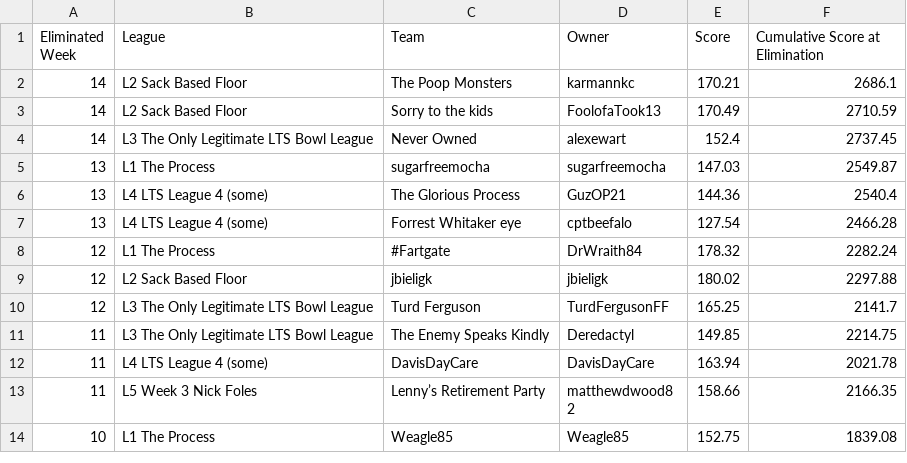
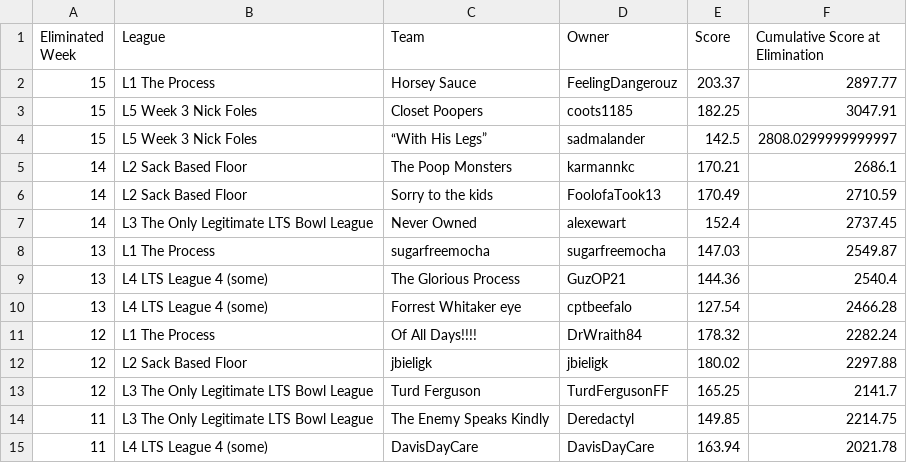
Before and after one commit to matthewdwood82/LTS-Bowl-2023, a CSV file: dat/df_eliminated.csv, drawn as a sheet; only a part is shown; the shorter side is filled out with more unchanged rows.

```diff
--- a/dat/df_eliminated.csv
+++ b/dat/df_eliminated.csv
@@ -1,2 +1,5 @@
 Eliminated Week,League,Team,Owner,Score,Cumulative Score at Elimination
+15,L1 The Process,Horsey Sauce,FeelingDangerouz,203.37,2897.77
+15,L5 Week 3 Nick Foles,Closet Poopers,coots1185,182.25,3047.91
+15,L5 Week 3 Nick Foles,“With His Legs”,sadmalander,142.5,2808.0299999999997
 14,L2 Sack Based Floor,The Poop Monsters,karmannkc,170.21,2686.1
@@ -7,3 +10,3 @@ Eliminated Week,League,Team,Owner,Score,Cumulative Score at Elimination
 13,L4 LTS League 4 (some),Forrest Whitaker eye,cptbeefalo,127.54,2466.28
-12,L1 The Process,#Fartgate,DrWraith84,178.32,2282.24
+12,L1 The Process,Of All Days!!!!,DrWraith84,178.32,2282.24
 12,L2 Sack Based Floor,jbieligk,jbieligk,180.02,2297.88
```
Also changed, not shown: dat/df_scores.csv, dat/df_survived.csv, 3 other files.
